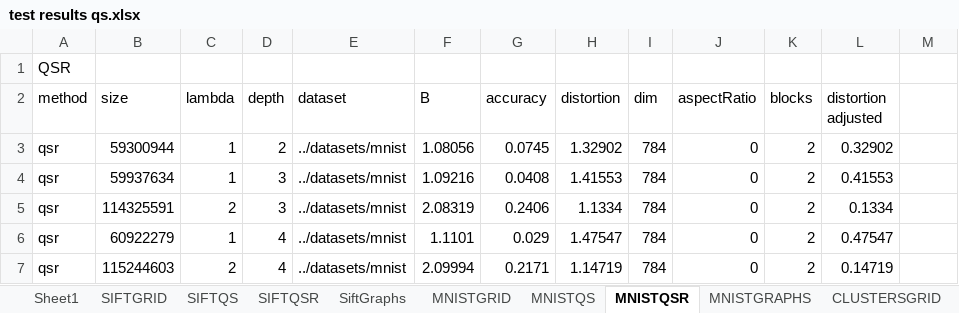
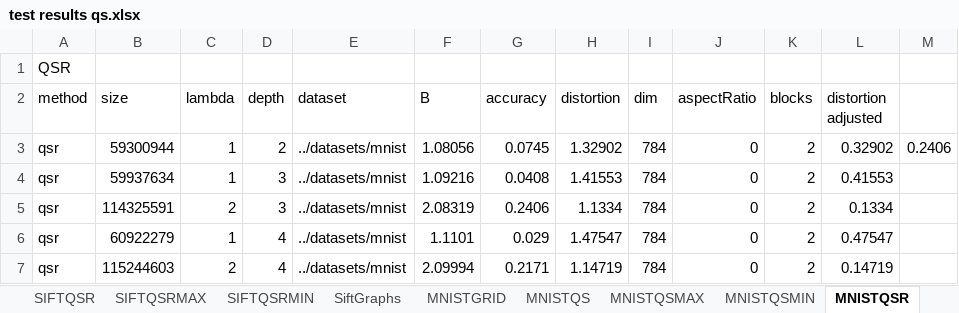
Before and after one commit to aelillie/quadsketch, an Excel workbook: dataAnalysis/test results qs.xlsx, sheet MNISTQSR, drawn as a sheet; only a part is shown; values as stored, in another font and other column widths than the file's, no borders; the diff names each change by its address in the sheet, - before the commit and + after, or states it on an @@ line.

```diff
--- a/dataAnalysis/test results qs.xlsx (sheet MNISTQSR)
+++ b/dataAnalysis/test results qs.xlsx (sheet MNISTQSR)
+sheet tab: SIFTQSRMAX
+sheet tab: SIFTQSRMIN
+sheet tab: MNISTQSMAX
+sheet tab: MNISTQSMIN
-M3: (empty)
+M3: 0.2406
```
Also changed, not shown: sheet MNISTQS, sheet SIFTQSR, sheet SIFTQS, sheet CLUSTERSQS, sheet CLUSTERSQSR, other sheet tabs, formulas that keep their value, charts or pictures, 24 other files.
